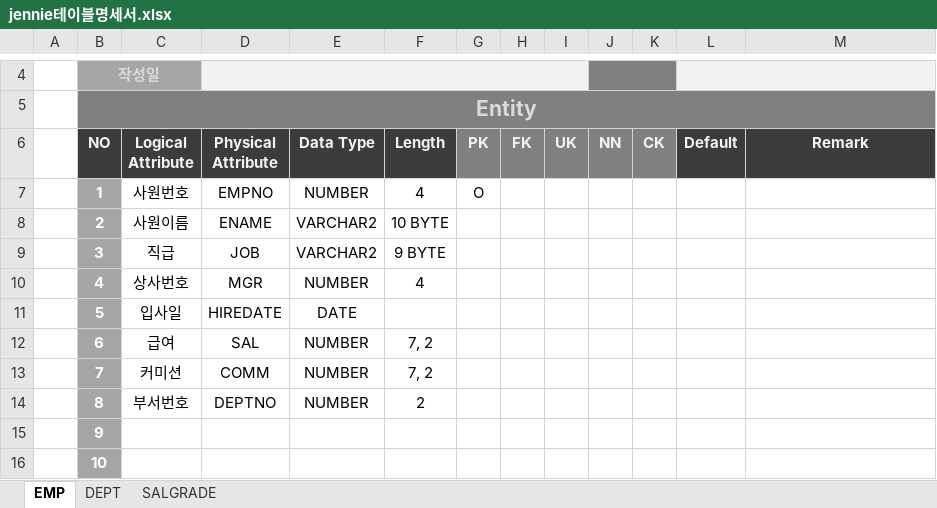
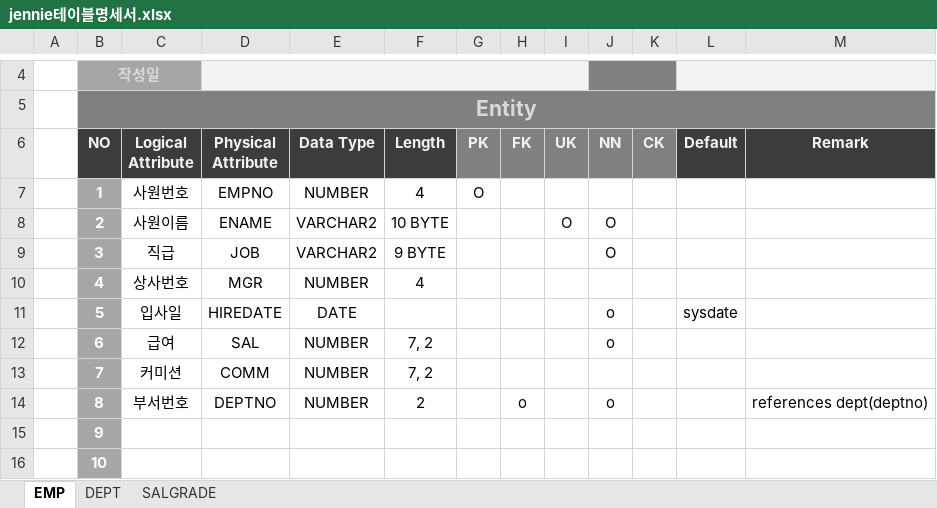
Before and after one commit to kimkwangsup/database, an Excel workbook: src/jennie테이블명세서.xlsx, sheet EMP, drawn as a sheet; only a part is shown, gaps mark what is left out; values as stored, in another font and other column widths than the file's, no borders; the diff names each change by its address in the sheet, - before the commit and + after, or states it on an @@ line.

```diff
--- a/src/jennie테이블명세서.xlsx (sheet EMP)
+++ b/src/jennie테이블명세서.xlsx (sheet EMP)
-I8 (UK): (empty)
+I8 (UK): O
-J8:J9 (NN): (empty)
+J8:J9 (NN): O
-J11:J12 (NN): (empty)
+J11:J12 (NN): o
-L11 (Default): (empty)
+L11 (Default): sysdate
-H14 (FK): (empty)
+H14 (FK): o
-J14 (NN): (empty)
+J14 (NN): o
-M14 (Remark): (empty)
+M14 (Remark): references dept(deptno)
```
Also changed, not shown: sheet DEPT, sheet SALGRADE, src/게시판테이블명세서.xlsx, src/테이블명세서.xlsx, 4 other files.
